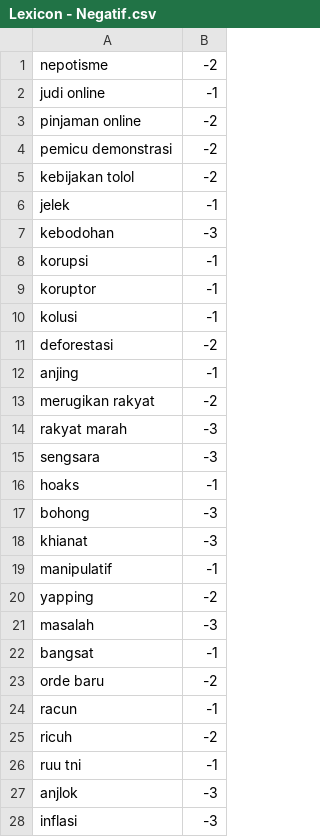
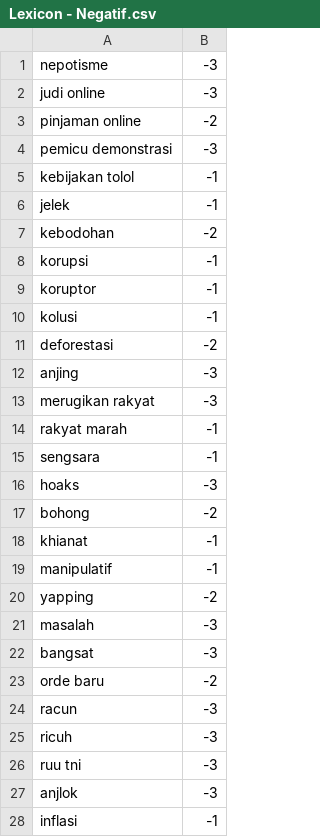
Before and after one commit to farisk28/Sentiment-Analysis-Pemerintahan-Kebijakan-Prabowo-melalui-X-dengan-metode-SVM-dan-Naive-Baiyes, a CSV file: Lexicon - Negatif.csv, drawn as a sheet; only a part is shown; the diff covers the shown part only.

Commit message:
update baru lexicon (part 3)

```diff
--- a/Lexicon - Negatif.csv
+++ b/Lexicon - Negatif.csv
@@ -1,8 +1,8 @@
-nepotisme,-2
-judi online,-1
+nepotisme,-3
+judi online,-3
 pinjaman online,-2
-pemicu demonstrasi,-2
-kebijakan tolol,-2
+pemicu demonstrasi,-3
+kebijakan tolol,-1
 jelek,-1
-kebodohan,-3
+kebodohan,-2
 korupsi,-1
@@ -11,9 +11,9 @@ kolusi,-1
 deforestasi,-2
-anjing,-1
-merugikan rakyat,-2
-rakyat marah,-3
-sengsara,-3
-hoaks,-1
-bohong,-3
-khianat,-3
+anjing,-3
+merugikan rakyat,-3
+rakyat marah,-1
+sengsara,-1
+hoaks,-3
+bohong,-2
+khianat,-1
 manipulatif,-1
@@ -21,8 +21,8 @@ yapping,-2
 masalah,-3
-bangsat,-1
+bangsat,-3
 orde baru,-2
-racun,-1
-ricuh,-2
-ruu tni,-1
+racun,-3
+ricuh,-3
+ruu tni,-3
 anjlok,-3
-inflasi,-3
+inflasi,-1
```
Also changed, not shown: 1 added row and 129 edited cells elsewhere in this file, Lexicon - Netral.csv, Lexicon - Positif.csv.
